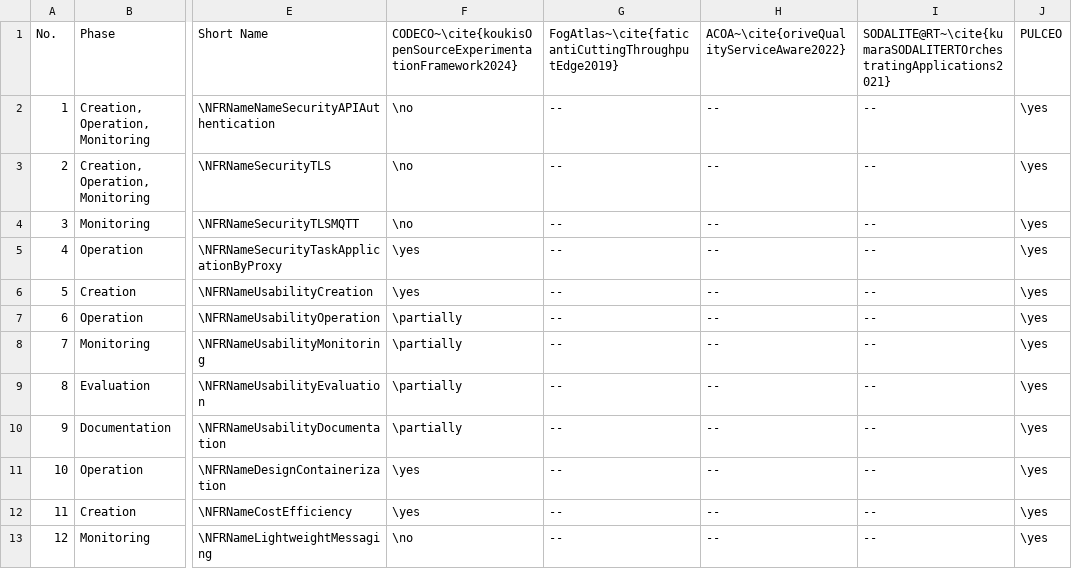
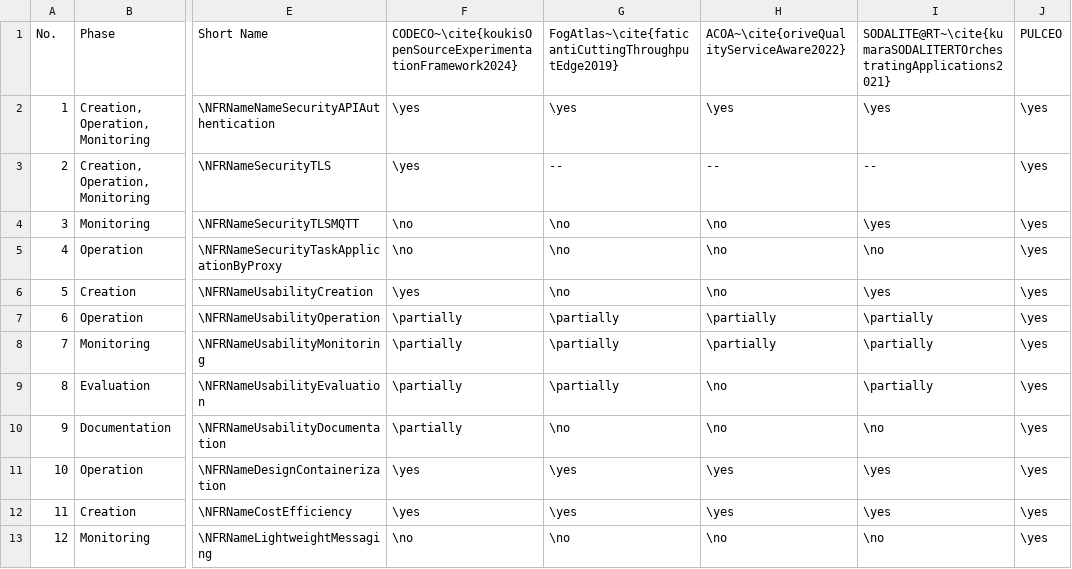
Before and after one commit to spboehm/pulceo-misc, a CSV file: slr-tables/csv/related-works-nfr.csv, drawn as a sheet; only a part is shown, gaps mark what is left out; the diff names each change by its address in the sheet, - before the commit and + after, or states it on an @@ line.

```diff
--- a/slr-tables/csv/related-works-nfr.csv
+++ b/slr-tables/csv/related-works-nfr.csv
-F2:F3: \no
+F2:F3: \yes
-G2: --
+G2: \yes
-H2: --
+H2: \yes
-I2: --
+I2: \yes
-G4:G6: --
+G4:G6: \no
-H4:H6: --
+H4:H6: \no
-I4: --
+I4: \yes
-F5: \yes
+F5: \no
-I5: --
+I5: \no
-I6: --
+I6: \yes
-G7:G9: --
+G7:G9: \partially
-H7:H8: --
+H7:H8: \partially
-I7:I9: --
+I7:I9: \partially
-H9:H10: --
+H9:H10: \no
-G10: --
+G10: \no
-I10: --
+I10: \no
-G11:G12: --
+G11:G12: \yes
-H11:H12: --
+H11:H12: \yes
-I11:I12: --
+I11:I12: \yes
-G13: --
+G13: \no
-H13: --
+H13: \no
-I13: --
+I13: \no
```
Also changed, not shown: 1 other file.
